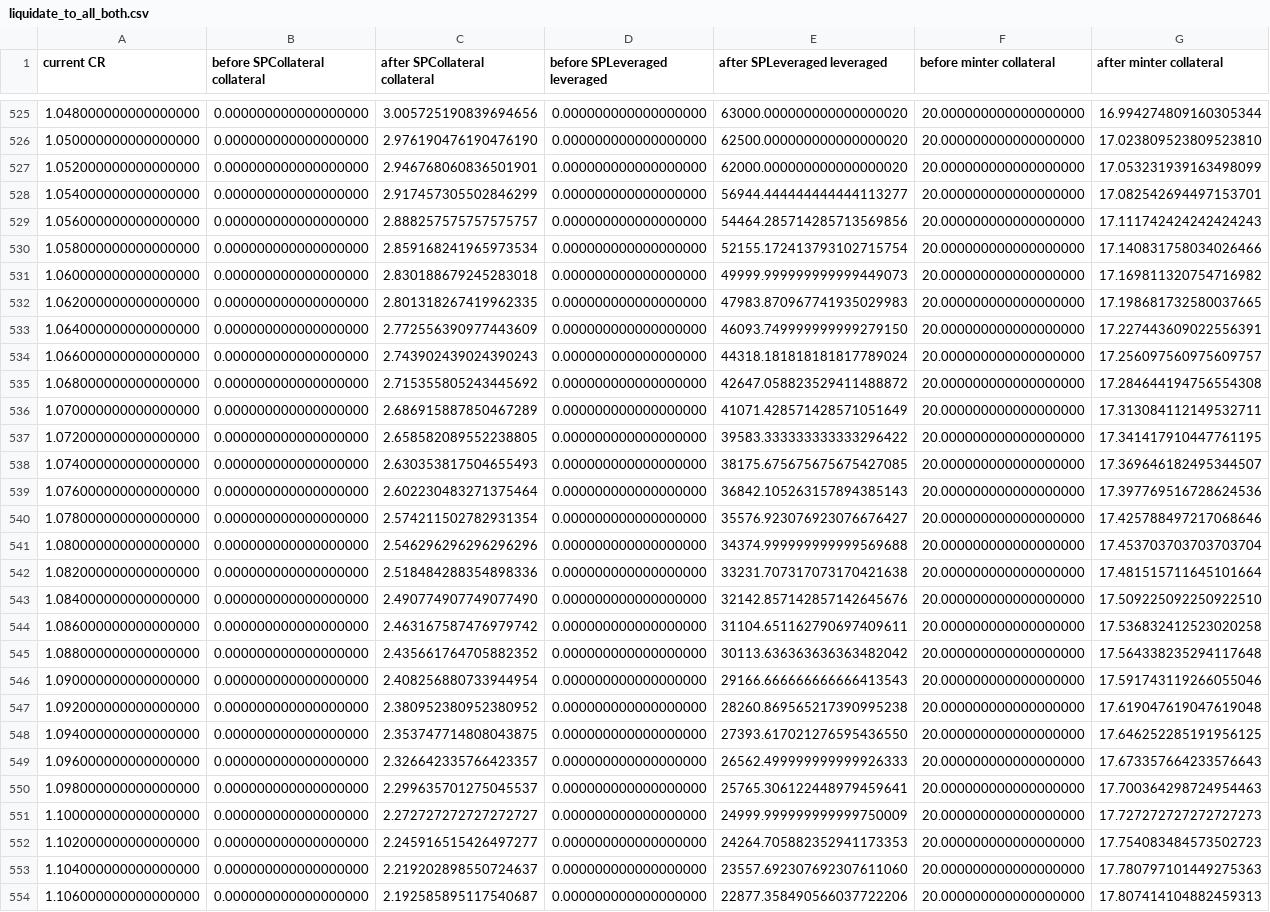
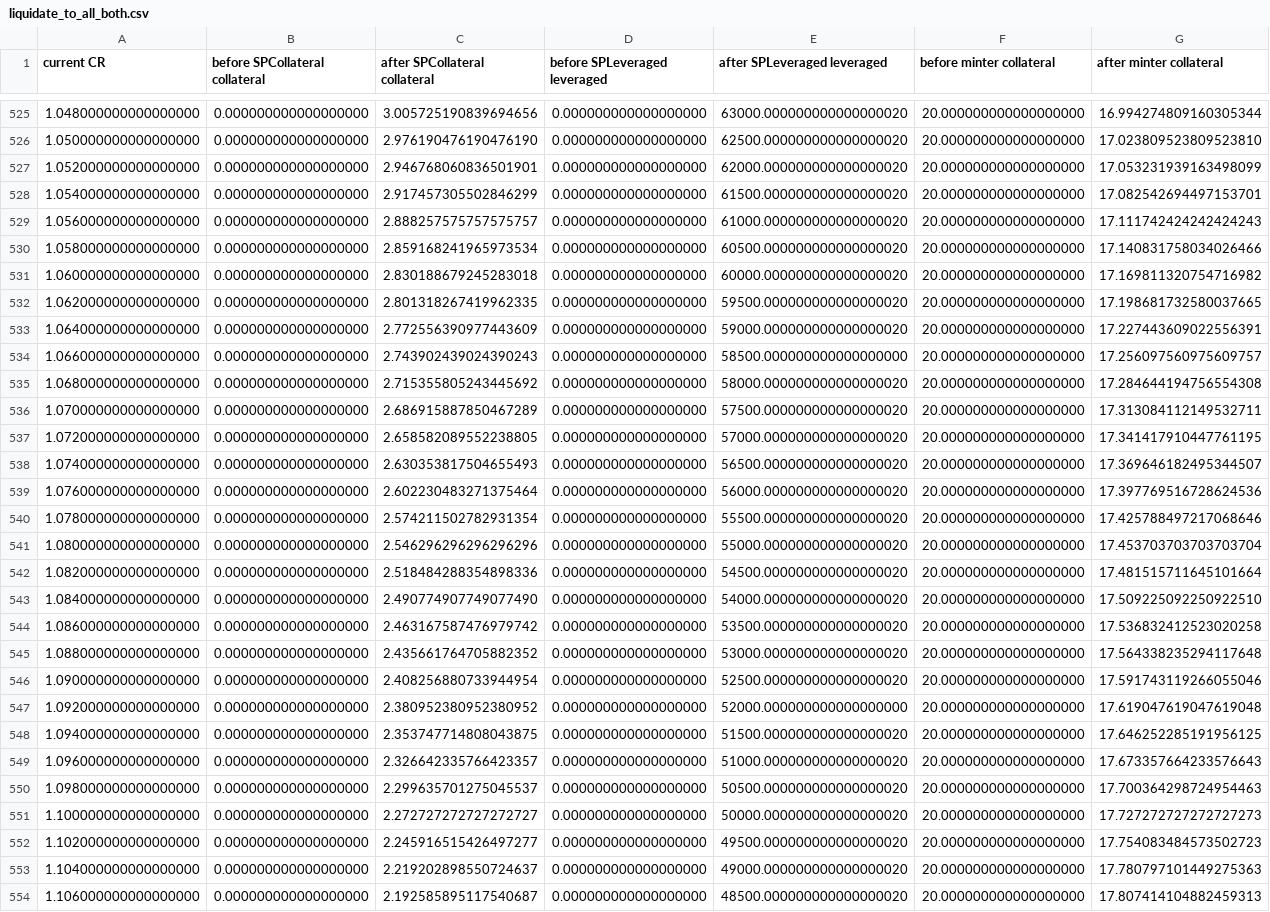
Before and after one commit to baofinance/harbor, a CSV file: results/liquidate_to_all_both.csv, drawn as a sheet; only a part is shown, gaps mark what is left out; the diff covers the shown part only; the diff names each change by its address in the sheet, - before the commit and + after, or states it on an @@ line.

```diff
--- a/results/liquidate_to_all_both.csv
+++ b/results/liquidate_to_all_both.csv
-E528 (after SPLeveraged leveraged): 56944.444444444444113277
+E528 (after SPLeveraged leveraged): 61500.000000000000000020
-E529 (after SPLeveraged leveraged): 54464.285714285713569856
+E529 (after SPLeveraged leveraged): 61000.000000000000000020
-E530 (after SPLeveraged leveraged): 52155.172413793102715754
+E530 (after SPLeveraged leveraged): 60500.000000000000000020
-E531 (after SPLeveraged leveraged): 49999.999999999999449073
+E531 (after SPLeveraged leveraged): 60000.000000000000000020
-E532 (after SPLeveraged leveraged): 47983.870967741935029983
+E532 (after SPLeveraged leveraged): 59500.000000000000000020
-E533 (after SPLeveraged leveraged): 46093.749999999999279150
+E533 (after SPLeveraged leveraged): 59000.000000000000000020
-E534 (after SPLeveraged leveraged): 44318.181818181817789024
+E534 (after SPLeveraged leveraged): 58500.000000000000000000
-E535 (after SPLeveraged leveraged): 42647.058823529411488872
+E535 (after SPLeveraged leveraged): 58000.000000000000000020
-E536 (after SPLeveraged leveraged): 41071.428571428571051649
+E536 (after SPLeveraged leveraged): 57500.000000000000000020
-E537 (after SPLeveraged leveraged): 39583.333333333333296422
+E537 (after SPLeveraged leveraged): 57000.000000000000000020
-E538 (after SPLeveraged leveraged): 38175.675675675675427085
+E538 (after SPLeveraged leveraged): 56500.000000000000000020
-E539 (after SPLeveraged leveraged): 36842.105263157894385143
+E539 (after SPLeveraged leveraged): 56000.000000000000000020
-E540 (after SPLeveraged leveraged): 35576.923076923076676427
+E540 (after SPLeveraged leveraged): 55500.000000000000000020
-E541 (after SPLeveraged leveraged): 34374.999999999999569688
+E541 (after SPLeveraged leveraged): 55000.000000000000000020
-E542 (after SPLeveraged leveraged): 33231.707317073170421638
+E542 (after SPLeveraged leveraged): 54500.000000000000000020
-E543 (after SPLeveraged leveraged): 32142.857142857142645676
+E543 (after SPLeveraged leveraged): 54000.000000000000000020
-E544 (after SPLeveraged leveraged): 31104.651162790697409611
+E544 (after SPLeveraged leveraged): 53500.000000000000000020
-E545 (after SPLeveraged leveraged): 30113.636363636363482042
+E545 (after SPLeveraged leveraged): 53000.000000000000000020
-E546 (after SPLeveraged leveraged): 29166.666666666666413543
+E546 (after SPLeveraged leveraged): 52500.000000000000000020
-E547 (after SPLeveraged leveraged): 28260.869565217390995238
+E547 (after SPLeveraged leveraged): 52000.000000000000000000
-E548 (after SPLeveraged leveraged): 27393.617021276595436550
+E548 (after SPLeveraged leveraged): 51500.000000000000000020
-E549 (after SPLeveraged leveraged): 26562.499999999999926333
+E549 (after SPLeveraged leveraged): 51000.000000000000000020
-E550 (after SPLeveraged leveraged): 25765.306122448979459641
+E550 (after SPLeveraged leveraged): 50500.000000000000000020
-E551 (after SPLeveraged leveraged): 24999.999999999999750009
+E551 (after SPLeveraged leveraged): 50000.000000000000000020
-E552 (after SPLeveraged leveraged): 24264.705882352941173353
+E552 (after SPLeveraged leveraged): 49500.000000000000000020
-E553 (after SPLeveraged leveraged): 23557.692307692307611060
+E553 (after SPLeveraged leveraged): 49000.000000000000000020
-E554 (after SPLeveraged leveraged): 22877.358490566037722206
+E554 (after SPLeveraged leveraged): 48500.000000000000000020
```
Also changed, not shown: 96 edited cells elsewhere in this file, results/liquidate_to_partial_both26.csv, results/liquidate_to_partial_both44.csv, 16 other files.
